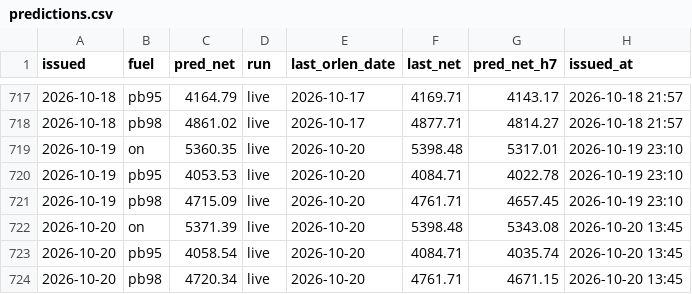
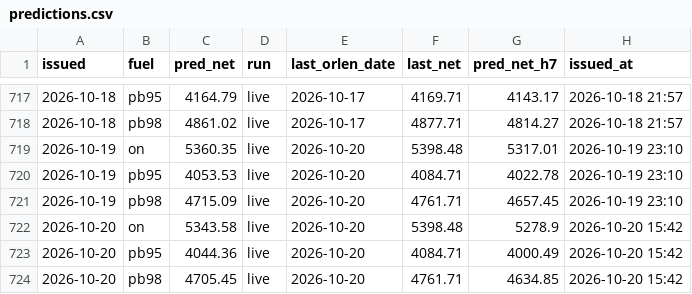
Before and after one commit to bartek-filipiuk/oil-predict, a CSV file: data/predictions.csv, drawn as a sheet; only a part is shown, gaps mark what is left out.

```diff
--- a/data/predictions.csv
+++ b/data/predictions.csv
@@ -721,4 +721,4 @@ issued,fuel,pred_net,run,last_orlen_date,last_net,pred_net_h7,issued_at
 2026-10-19,pb98,4715.09,live,2026-10-20,4761.71,4657.45,2026-10-19 23:10
-2026-10-20,on,5371.39,live,2026-10-20,5398.48,5343.08,2026-10-20 13:45
-2026-10-20,pb95,4058.54,live,2026-10-20,4084.71,4035.74,2026-10-20 13:45
-2026-10-20,pb98,4720.34,live,2026-10-20,4761.71,4671.15,2026-10-20 13:45
+2026-10-20,on,5343.58,live,2026-10-20,5398.48,5278.9,2026-10-20 15:42
+2026-10-20,pb95,4044.36,live,2026-10-20,4084.71,4000.49,2026-10-20 15:42
+2026-10-20,pb98,4705.45,live,2026-10-20,4761.71,4634.85,2026-10-20 15:42
```
Also changed, not shown: data/brent.csv, data/ulsd.csv, 3 other files.
